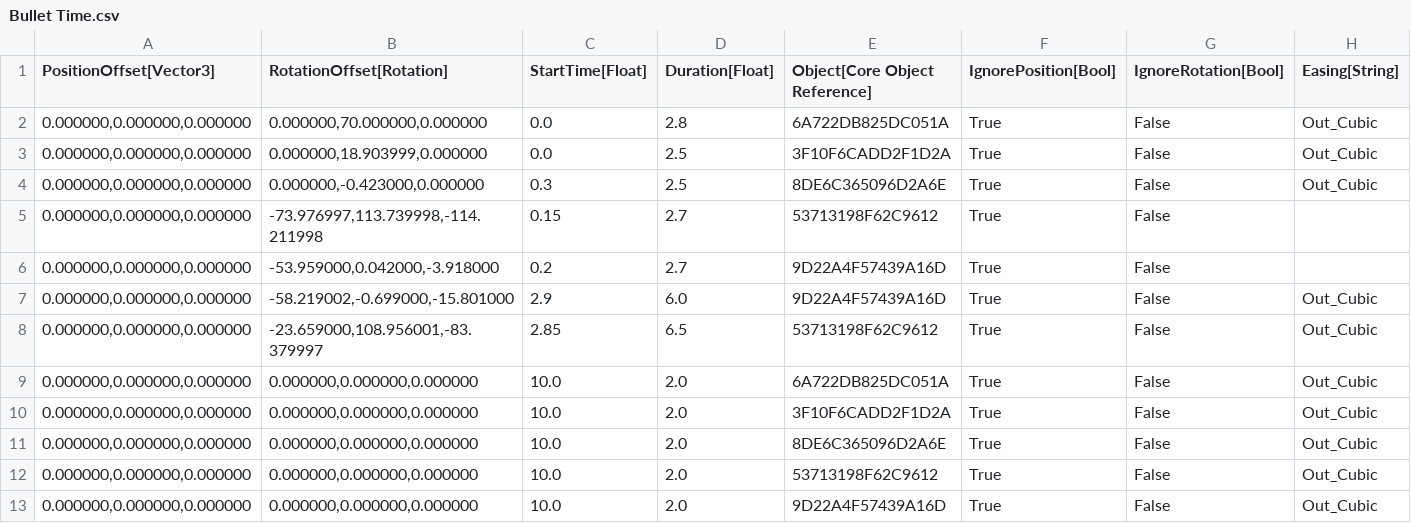
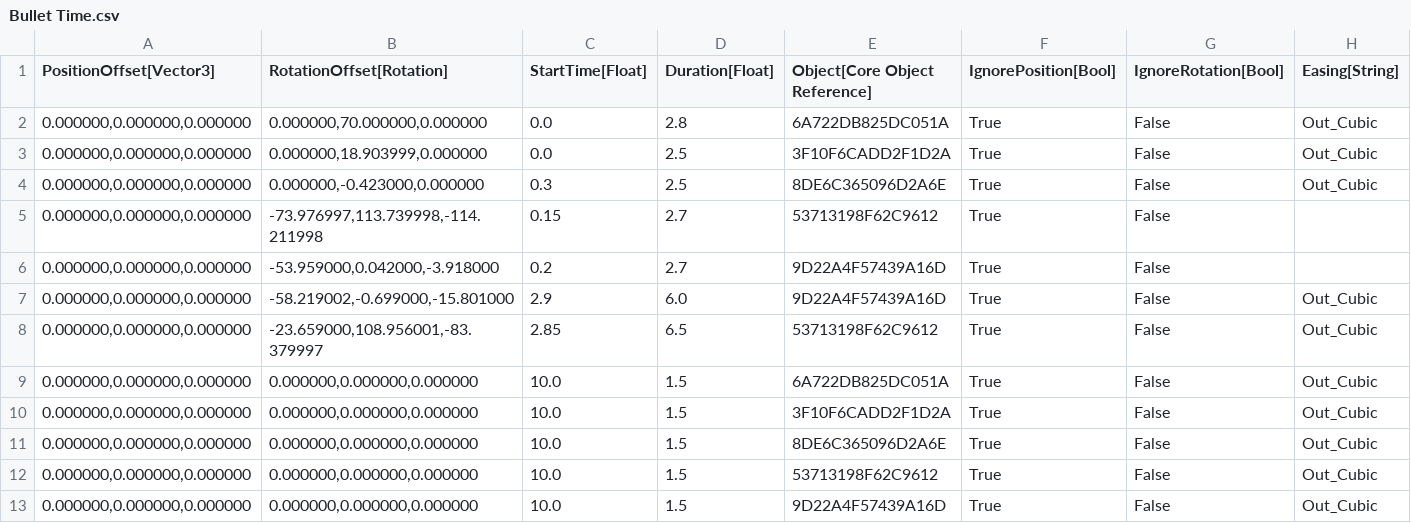
Before and after one commit to CommanderFoo/Core-MekaVerse-Matrix, a CSV file: Data/DataTables/Bullet Time.csv, drawn as a sheet.

```diff
--- a/Data/DataTables/Bullet Time.csv
+++ b/Data/DataTables/Bullet Time.csv
@@ -8,6 +8,6 @@
 "0.000000,0.000000,0.000000","-23.659000,108.956001,-83.379997","2.85","6.5","53713198F62C9612","True","False","Out_Cubic"
-"0.000000,0.000000,0.000000","0.000000,0.000000,0.000000","10.0","2.0","6A722DB825DC051A","True","False","Out_Cubic"
-"0.000000,0.000000,0.000000","0.000000,0.000000,0.000000","10.0","2.0","3F10F6CADD2F1D2A","True","False","Out_Cubic"
-"0.000000,0.000000,0.000000","0.000000,0.000000,0.000000","10.0","2.0","8DE6C365096D2A6E","True","False","Out_Cubic"
-"0.000000,0.000000,0.000000","0.000000,0.000000,0.000000","10.0","2.0","53713198F62C9612","True","False","Out_Cubic"
-"0.000000,0.000000,0.000000","0.000000,0.000000,0.000000","10.0","2.0","9D22A4F57439A16D","True","False","Out_Cubic"
+"0.000000,0.000000,0.000000","0.000000,0.000000,0.000000","10.0","1.5","6A722DB825DC051A","True","False","Out_Cubic"
+"0.000000,0.000000,0.000000","0.000000,0.000000,0.000000","10.0","1.5","3F10F6CADD2F1D2A","True","False","Out_Cubic"
+"0.000000,0.000000,0.000000","0.000000,0.000000,0.000000","10.0","1.5","8DE6C365096D2A6E","True","False","Out_Cubic"
+"0.000000,0.000000,0.000000","0.000000,0.000000,0.000000","10.0","1.5","53713198F62C9612","True","False","Out_Cubic"
+"0.000000,0.000000,0.000000","0.000000,0.000000,0.000000","10.0","1.5","9D22A4F57439A16D","True","False","Out_Cubic"
```
Also changed, not shown: 40 other files.
